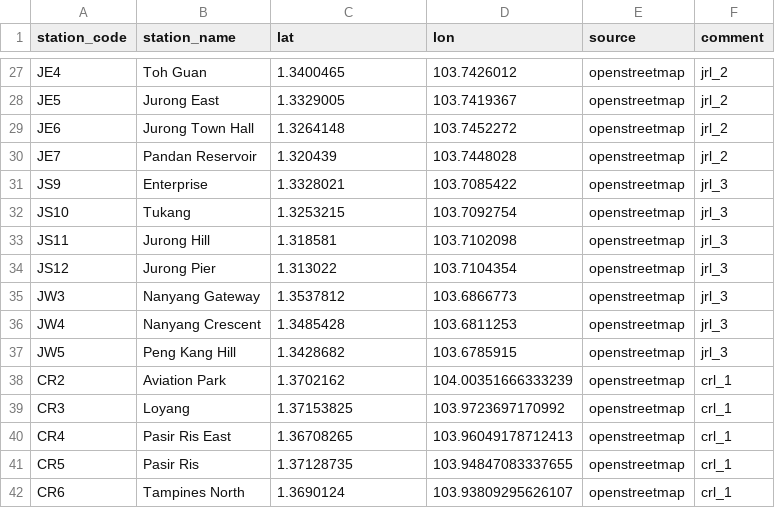
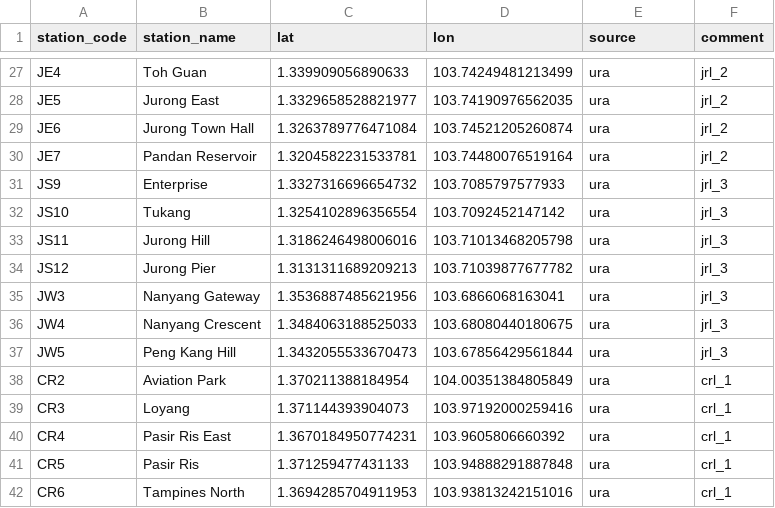
Before and after one commit to elliotwutingfeng/singapore_train_station_coordinates, a CSV file: future_stations.csv, drawn as a sheet; only a part is shown, gaps mark what is left out; the diff covers the shown part only; the diff names each change by its address in the sheet, - before the commit and + after, or states it on an @@ line.

```diff
--- a/future_stations.csv
+++ b/future_stations.csv
-C27 (lat): 1.3400465
+C27 (lat): 1.339909056890633
-D27 (lon): 103.7426012
+D27 (lon): 103.74249481213499
-E27:E42 (source): openstreetmap
+E27:E42 (source): ura
-C28 (lat): 1.3329005
+C28 (lat): 1.3329658528821977
-D28 (lon): 103.7419367
+D28 (lon): 103.74190976562035
-C29 (lat): 1.3264148
+C29 (lat): 1.3263789776471084
-D29 (lon): 103.7452272
+D29 (lon): 103.74521205260874
-C30 (lat): 1.320439
+C30 (lat): 1.3204582231533781
-D30 (lon): 103.7448028
+D30 (lon): 103.74480076519164
-C31 (lat): 1.3328021
+C31 (lat): 1.3327316696654732
-D31 (lon): 103.7085422
+D31 (lon): 103.7085797577933
-C32 (lat): 1.3253215
+C32 (lat): 1.3254102896356554
-D32 (lon): 103.7092754
+D32 (lon): 103.7092452147142
-C33 (lat): 1.318581
+C33 (lat): 1.3186246498006016
-D33 (lon): 103.7102098
+D33 (lon): 103.71013468205798
-C34 (lat): 1.313022
+C34 (lat): 1.3131311689209213
-D34 (lon): 103.7104354
+D34 (lon): 103.71039877677782
-C35 (lat): 1.3537812
+C35 (lat): 1.3536887485621956
-D35 (lon): 103.6866773
+D35 (lon): 103.6866068163041
-C36 (lat): 1.3485428
+C36 (lat): 1.3484063188525033
-D36 (lon): 103.6811253
+D36 (lon): 103.68080440180675
-C37 (lat): 1.3428682
+C37 (lat): 1.3432055533670473
-D37 (lon): 103.6785915
+D37 (lon): 103.67856429561844
-C38 (lat): 1.3702162
+C38 (lat): 1.370211388184954
-D38 (lon): 104.00351666333239
+D38 (lon): 104.00351384805849
-C39 (lat): 1.37153825
+C39 (lat): 1.371144393904073
-D39 (lon): 103.9723697170992
+D39 (lon): 103.97192000259416
-C40 (lat): 1.36708265
+C40 (lat): 1.3670184950774231
-D40 (lon): 103.96049178712413
+D40 (lon): 103.9605806660392
-C41 (lat): 1.37128735
+C41 (lat): 1.371259477431133
-D41 (lon): 103.94847083337655
+D41 (lon): 103.94888291887848
-C42 (lat): 1.3690124
+C42 (lat): 1.3694285704911953
-D42 (lon): 103.93809295626107
+D42 (lon): 103.93813242151016
```
Also changed, not shown: 86 edited cells elsewhere in this file, 8 other files.
